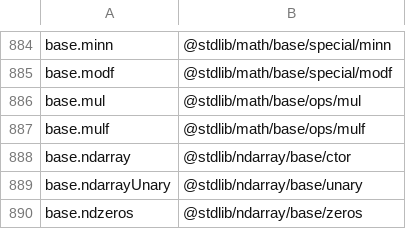
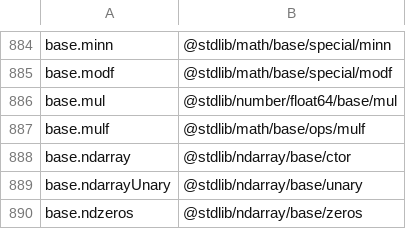
Before and after one commit to stdlib-js/namespace, a CSV file: alias2pkg/data/data.csv, drawn as a sheet; only a part is shown, gaps mark what is left out.

```diff
--- a/alias2pkg/data/data.csv
+++ b/alias2pkg/data/data.csv
@@ -885,3 +885,3 @@ base.minn,"@stdlib/math/base/special/minn"
 base.modf,"@stdlib/math/base/special/modf"
-base.mul,"@stdlib/math/base/ops/mul"
+base.mul,"@stdlib/number/float64/base/mul"
 base.mulf,"@stdlib/math/base/ops/mulf"
```
Also changed, not shown: pkg2alias/data/data.csv, pkg2related/data/data.csv, 7 other files.
